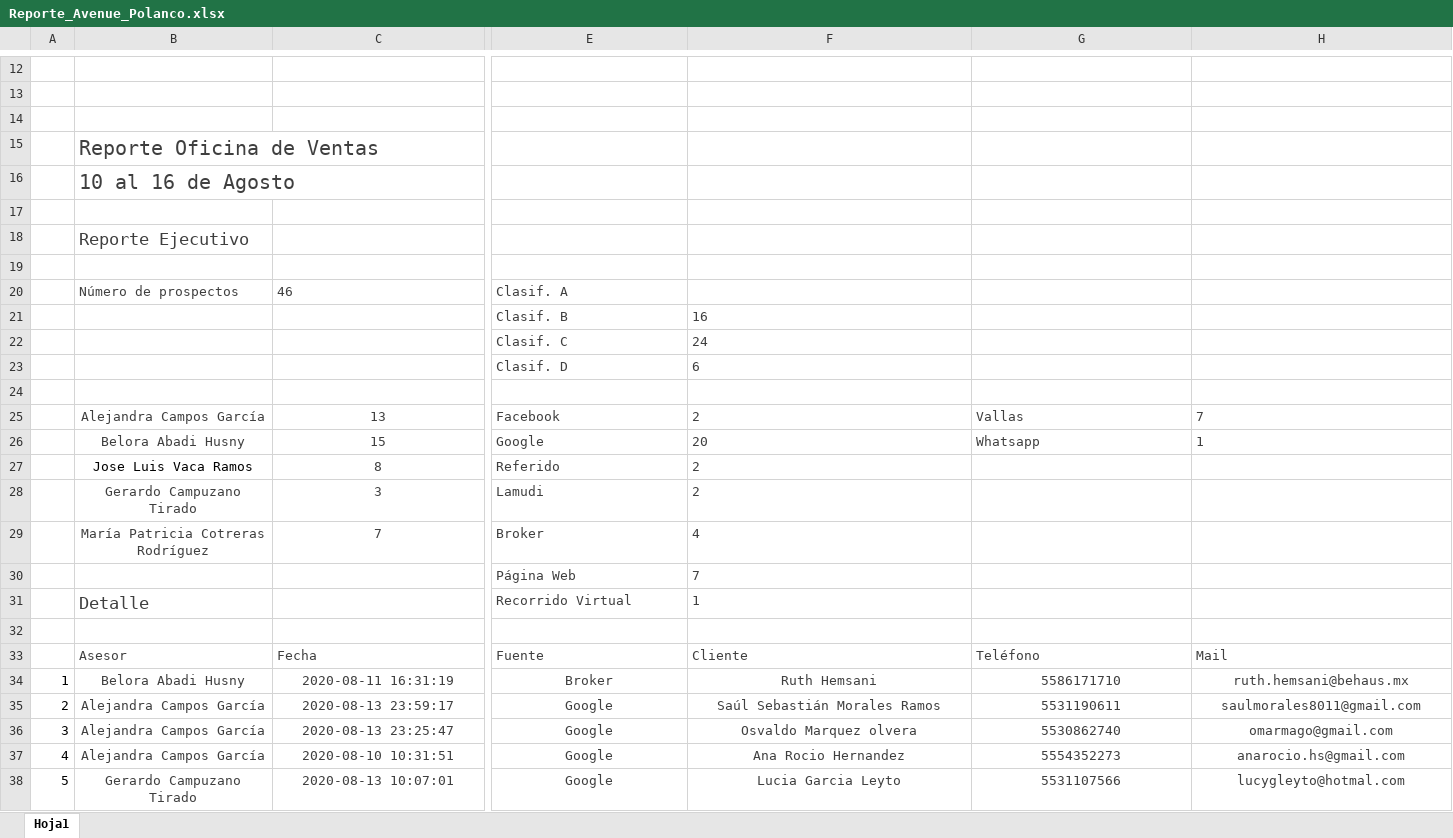
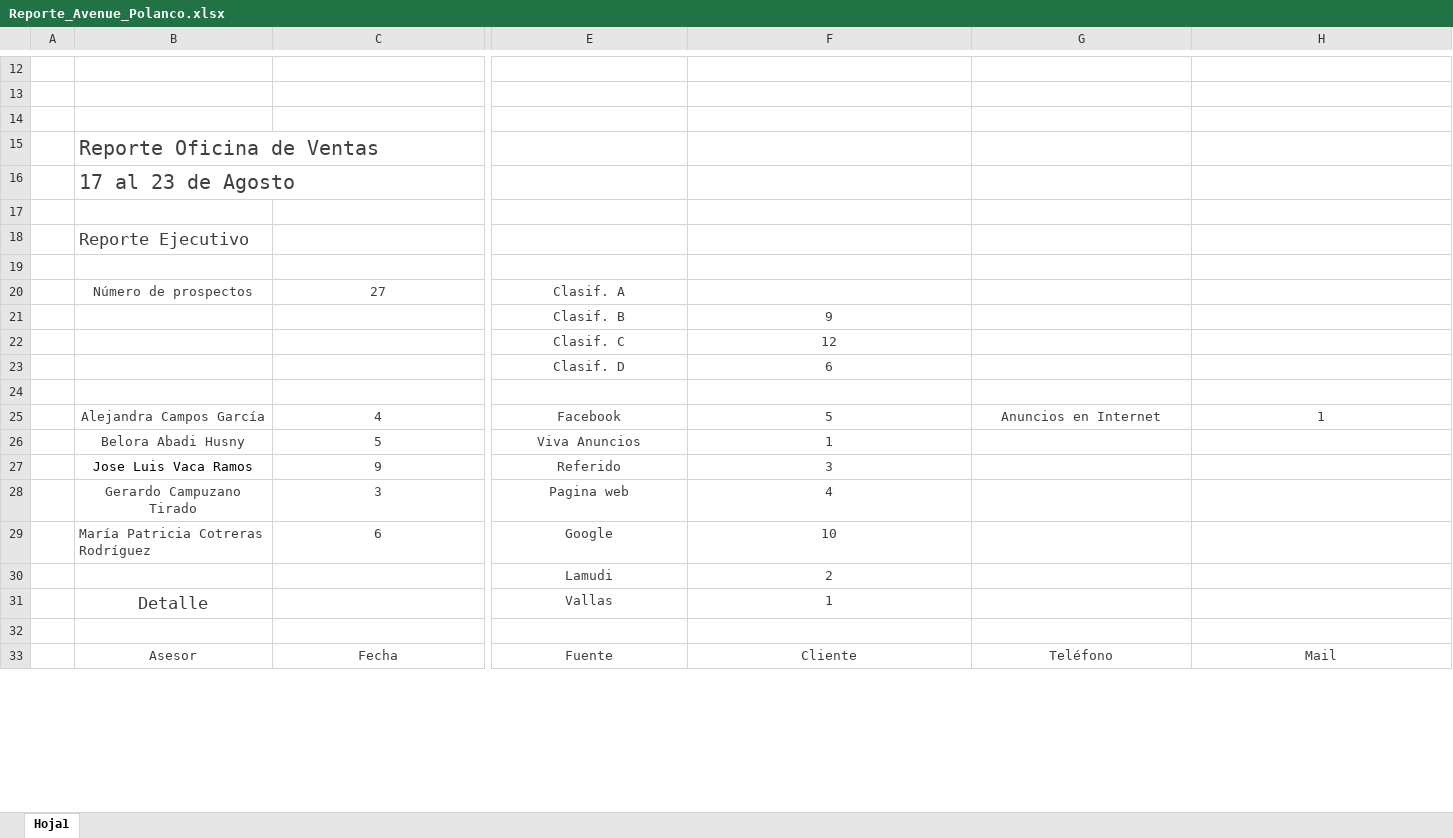
Before and after one commit to ConceptHaus/apikiper, an Excel workbook: public/reports/Reporte_Avenue_Polanco.xlsx, sheet Hoja1, drawn as a sheet; only a part is shown, gaps mark what is left out; values as stored, in another font and other column widths than the file's, no borders; charts and pictures not drawn; removed rows and columns are numbered as before the commit, all else as after; rows hold the shown columns only; the diff covers the shown part only; the diff names each change by its address in the sheet, - before the commit and + after, or states it on an @@ line.

Commit message:
Reportes 17 - 23 Agosto

```diff
--- a/public/reports/Reporte_Avenue_Polanco.xlsx (sheet Hoja1)
+++ b/public/reports/Reporte_Avenue_Polanco.xlsx (sheet Hoja1)
-B16: 10 al 16 de Agosto
+B16: 17 al 23 de Agosto
-B20:C20 alignment: left
+B20:C20 alignment: center
-C20: 46
+C20: 27
-E20 alignment: left
+E20 alignment: center
-E21:F23 alignment: left
+E21:F23 alignment: center
-F21: 16
+F21: 9
-F22: 24
+F22: 12
-C25: 13
+C25: 4
-E25:H25 alignment: left
+E25:H25 alignment: center
-F25: 2
+F25: 5
-G25: Vallas
+G25: Anuncios en Internet
-H25: 7
+H25: 1
-row 26:  | Belora Abadi Husny | 15 | Google | 20 | Whatsapp | 1
+row 26:  | Belora Abadi Husny | 5 | Viva Anuncios | 1
-C27: 8
+C27: 9
-E27:F28 alignment: left
+E27:F28 alignment: center
-F27: 2
+F27: 3
-E28: Lamudi
+E28: Pagina web
-F28: 2
+F28: 4
-row 29:  | María Patricia Cotreras Rodríguez | 7 | Broker | 4
-row 30:  |  |  | Página Web | 7
+row 29:  | María Patricia Cotreras Rodríguez | 6 | Google | 10
+row 30:  |  |  | Lamudi | 2
-B31 alignment: left
+B31 alignment: center
-E31: Recorrido Virtual
+E31: Vallas
-E31:F31 alignment: left
+E31:F31 alignment: center
-B33:H33 alignment: left
+B33:H33 alignment: center
-row 34: 1 | Belora Abadi Husny | 2020-08-11 16:31:19 | Broker | Ruth Hemsani | 5586171710 | ruth.hemsani@behaus.mx
-row 35: 2 | Alejandra Campos García | 2020-08-13 23:59:17 | Google | Saúl Sebastián Morales Ramos | 5531190611 | saulmorales8011@gmail.com
-row 36: 3 | Alejandra Campos García | 2020-08-13 23:25:47 | Google | Osvaldo Marquez olvera | 5530862740 | omarmago@gmail.com
-row 37: 4 | Alejandra Campos García | 2020-08-10 10:31:51 | Google | Ana Rocio Hernandez | 5554352273 | anarocio.hs@gmail.com
-row 38: 5 | Gerardo Campuzano Tirado | 2020-08-13 10:07:01 | Google | Lucia Garcia Leyto | 5531107566 | lucygleyto@hotmal.com
```
Also changed, not shown: 16 added rows, 33 removed rows, 74 edited cells, cell formats and row numbers in column A elsewhere in this sheet, charts or pictures, public/reports/Reporte_Avenue_Napoles.xlsx, 1 other file.
